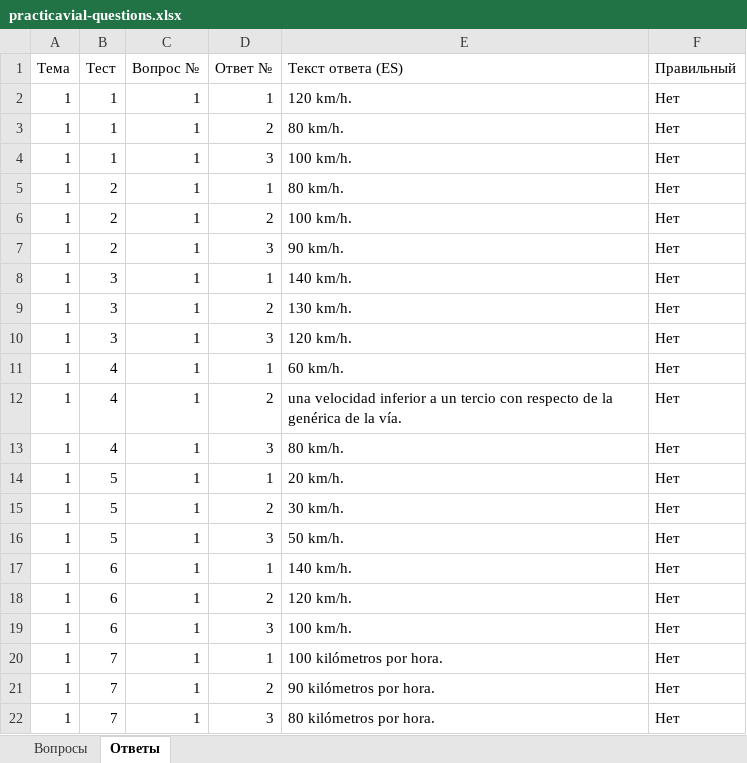
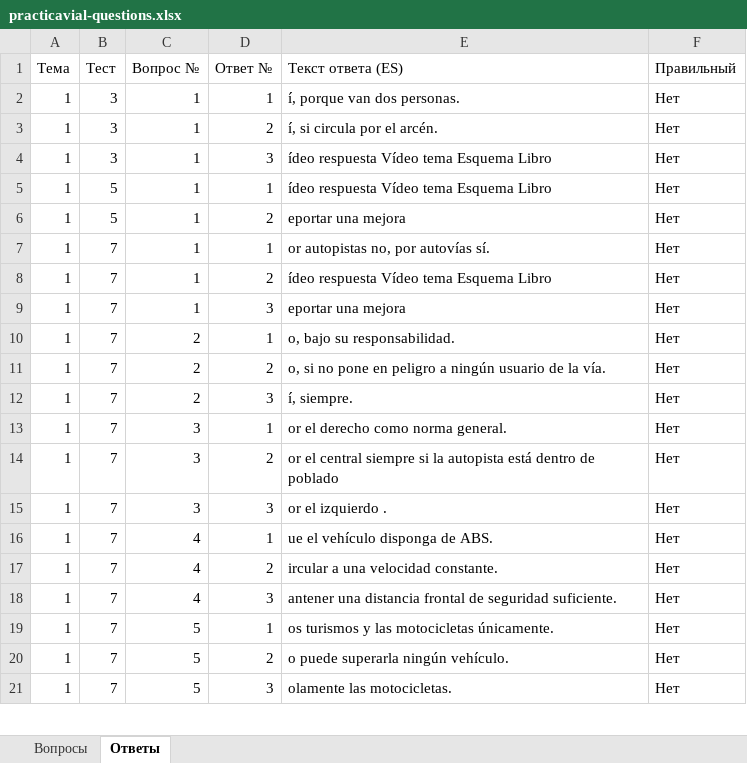
Before and after one commit to Dmitry-Kuzmin/skilyapp, an Excel workbook: practicavial-questions.xlsx, sheet Ответы, drawn as a sheet; only a part is shown; values as stored, in another font and other column widths than the file's, no borders; removed rows and columns are numbered as before the commit, all else as after; the diff covers the shown part only; the diff names each change by its address in the sheet, - before the commit and + after, or states it on an @@ line.

```diff
--- a/practicavial-questions.xlsx (sheet Ответы)
+++ b/practicavial-questions.xlsx (sheet Ответы)
-B2:B4 (Тест): 1
+B2:B4 (Тест): 3
-E2 (Текст ответа (ES)): 120 km/h.
+E2 (Текст ответа (ES)): í, porque van dos personas.
-E3 (Текст ответа (ES)): 80 km/h.
+E3 (Текст ответа (ES)): í, si circula por el arcén.
-E4 (Текст ответа (ES)): 100 km/h.
+E4 (Текст ответа (ES)): ídeo respuesta Vídeo tema Esquema Libro
-B5:B6 (Тест): 2
+B5:B6 (Тест): 5
-E5 (Текст ответа (ES)): 80 km/h.
+E5 (Текст ответа (ES)): ídeo respuesta Vídeo tema Esquema Libro
-E6 (Текст ответа (ES)): 100 km/h.
+E6 (Текст ответа (ES)): eportar una mejora
-row 7: 1 | 2 | 1 | 3 | 90 km/h. | Нет
-B7:B9 (Тест): 3
+B7:B9 (Тест): 7
-E7 (Текст ответа (ES)): 140 km/h.
+E7 (Текст ответа (ES)): or autopistas no, por autovías sí.
-E8 (Текст ответа (ES)): 130 km/h.
+E8 (Текст ответа (ES)): ídeo respuesta Vídeo tema Esquema Libro
-E9 (Текст ответа (ES)): 120 km/h.
+E9 (Текст ответа (ES)): eportar una mejora
-B10:B12 (Тест): 4
+B10:B12 (Тест): 7
-C10:C12 (Вопрос №): 1
+C10:C12 (Вопрос №): 2
-E10 (Текст ответа (ES)): 60 km/h.
+E10 (Текст ответа (ES)): o, bajo su responsabilidad.
-E11 (Текст ответа (ES)): una velocidad inferior a un tercio con respecto de la genérica de la…
+E11 (Текст ответа (ES)): o, si no pone en peligro a ningún usuario de la…
-E12 (Текст ответа (ES)): 80 km/h.
+E12 (Текст ответа (ES)): í, siempre.
-B13:B15 (Тест): 5
+B13:B15 (Тест): 7
-C13:C15 (Вопрос №): 1
+C13:C15 (Вопрос №): 3
-E13 (Текст ответа (ES)): 20 km/h.
+E13 (Текст ответа (ES)): or el derecho como norma general.
-E14 (Текст ответа (ES)): 30 km/h.
+E14 (Текст ответа (ES)): or el central siempre si la autopista está dentro de poblado
-E15 (Текст ответа (ES)): 50 km/h.
+E15 (Текст ответа (ES)): or el izquierdo .
-B16:B18 (Тест): 6
+B16:B18 (Тест): 7
-C16:C18 (Вопрос №): 1
+C16:C18 (Вопрос №): 4
-E16 (Текст ответа (ES)): 140 km/h.
+E16 (Текст ответа (ES)): ue el vehículo disponga de ABS.
-E17 (Текст ответа (ES)): 120 km/h.
+E17 (Текст ответа (ES)): ircular a una velocidad constante.
-E18 (Текст ответа (ES)): 100 km/h.
+E18 (Текст ответа (ES)): antener una distancia frontal de seguridad suficiente.
-C19:C21 (Вопрос №): 1
+C19:C21 (Вопрос №): 5
-E19 (Текст ответа (ES)): 100 kilómetros por hora.
+E19 (Текст ответа (ES)): os turismos y las motocicletas únicamente.
-E20 (Текст ответа (ES)): 90 kilómetros por hora.
+E20 (Текст ответа (ES)): o puede superarla ningún vehículo.
-E21 (Текст ответа (ES)): 80 kilómetros por hora.
+E21 (Текст ответа (ES)): olamente las motocicletas.
```
Also changed, not shown: 18 added rows and 36 edited cells elsewhere in this sheet, sheet Вопросы, 56 other files.
